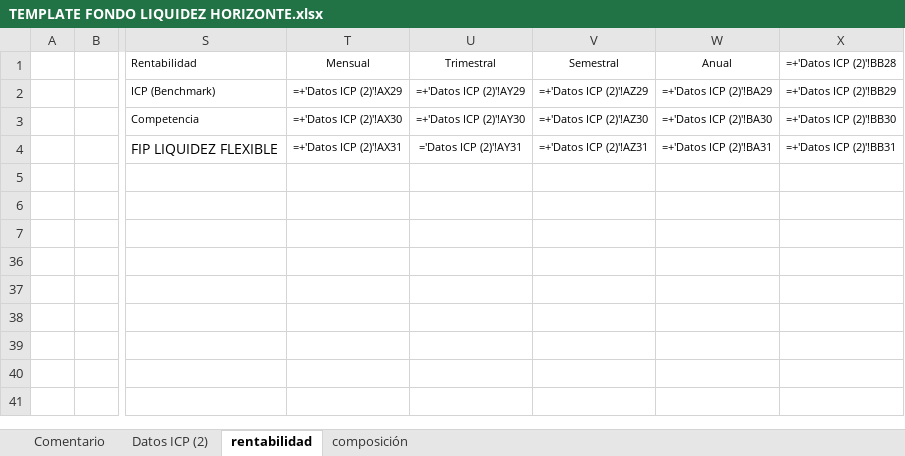
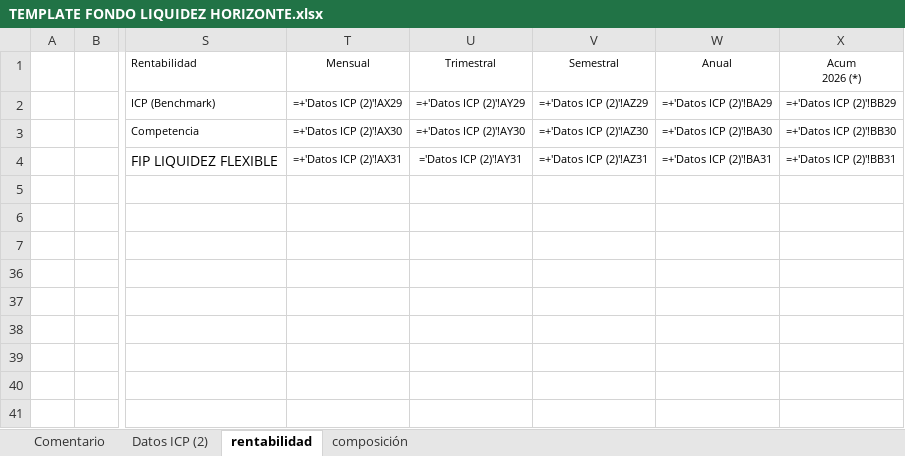
Before and after one commit to mivelascor/FIP, an Excel workbook: inputs/templates/TEMPLATE FONDO LIQUIDEZ HORIZONTE.xlsx, sheet rentabilidad, drawn as a sheet; only a part is shown, gaps mark what is left out; values as stored, in another font and other column widths than the file's, no borders; formulas without a stored value are shown as written; ↵ is a line break in a cell; the diff names each change by its address in the sheet, - before the commit and + after, or states it on an @@ line.

```diff
--- a/inputs/templates/TEMPLATE FONDO LIQUIDEZ HORIZONTE.xlsx (sheet rentabilidad)
+++ b/inputs/templates/TEMPLATE FONDO LIQUIDEZ HORIZONTE.xlsx (sheet rentabilidad)
-X1: =+'Datos ICP (2)'!BB28
+X1: Acum ↵ 2026 (*)
```
Also changed, not shown: sheet Datos ICP (2), charts or pictures, inputs/planilla_vc.xlsx, 2 other files.
